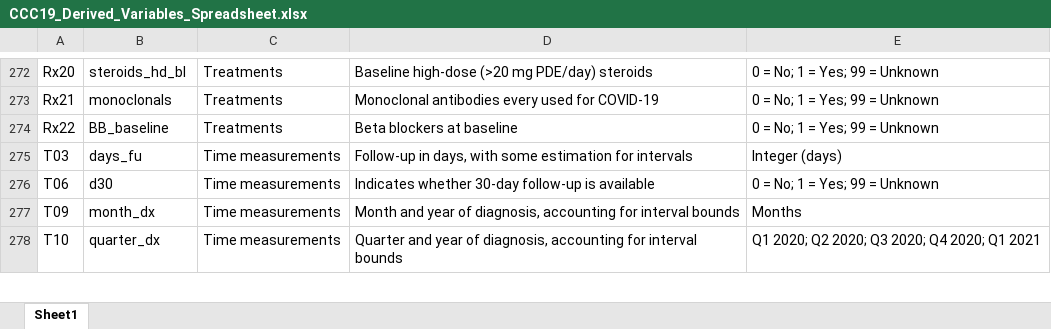
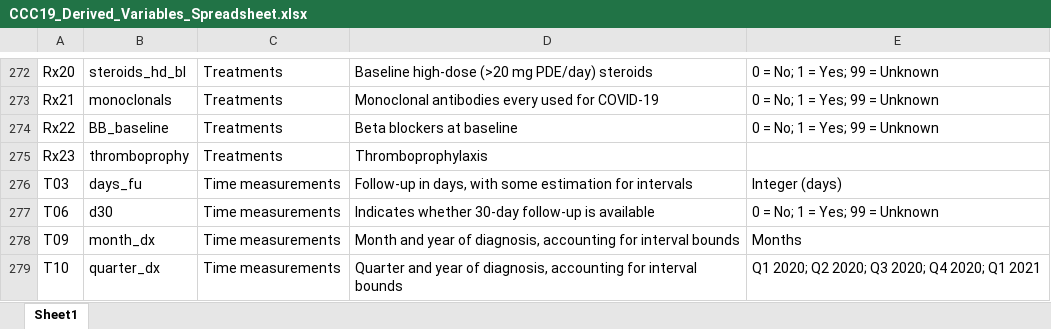
Before and after one commit to covidncancer/CCC19_dictionary, an Excel workbook: CCC19_Derived_Variables_Spreadsheet.xlsx, sheet Sheet1, drawn as a sheet; only a part is shown, gaps mark what is left out; values as stored, in another font and other column widths than the file's, no borders; table styles not drawn; the diff names each change by its address in the sheet, - before the commit and + after, or states it on an @@ line.

Commit message:
V1 of a complicated thromboprophylaxis derived variable

```diff
--- a/CCC19_Derived_Variables_Spreadsheet.xlsx (sheet Sheet1)
+++ b/CCC19_Derived_Variables_Spreadsheet.xlsx (sheet Sheet1)
+row 275: Rx23 | thromboprophy | Treatments | Thromboprophylaxis
```
Also changed, not shown: 1 other file.
